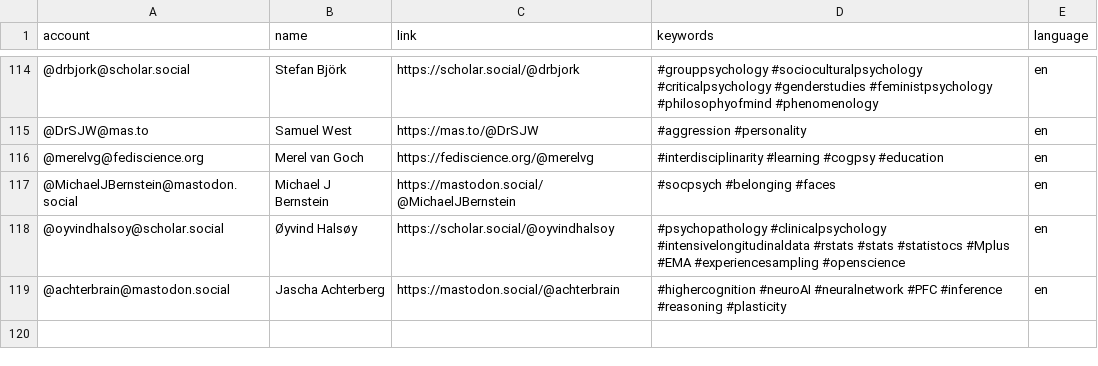
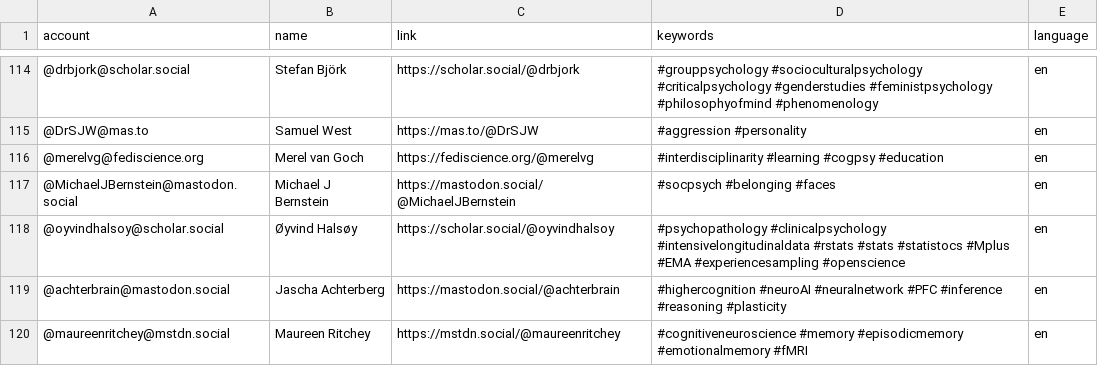
Before and after one commit to kaitclark/mastodon-psychology, a CSV file: resources/users.csv, drawn as a sheet; only a part is shown, gaps mark what is left out; the diff names each change by its address in the sheet, - before the commit and + after, or states it on an @@ line.

Commit message:
Update users.csv

```diff
--- a/resources/users.csv
+++ b/resources/users.csv
+row 120: @maureenritchey@mstdn.social | Maureen Ritchey | https://mstdn.social/@maureenritchey | #cognitiveneuroscience #memory #episodicmemory #emotionalmemory #fMRI | en
```
